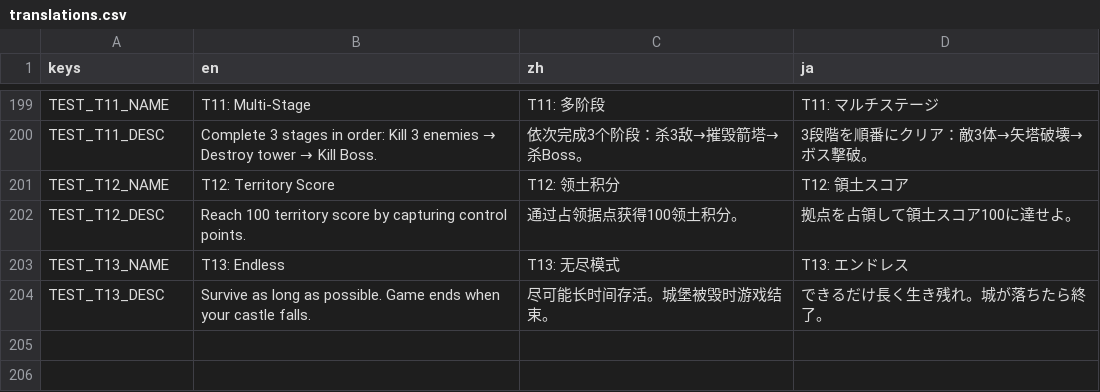
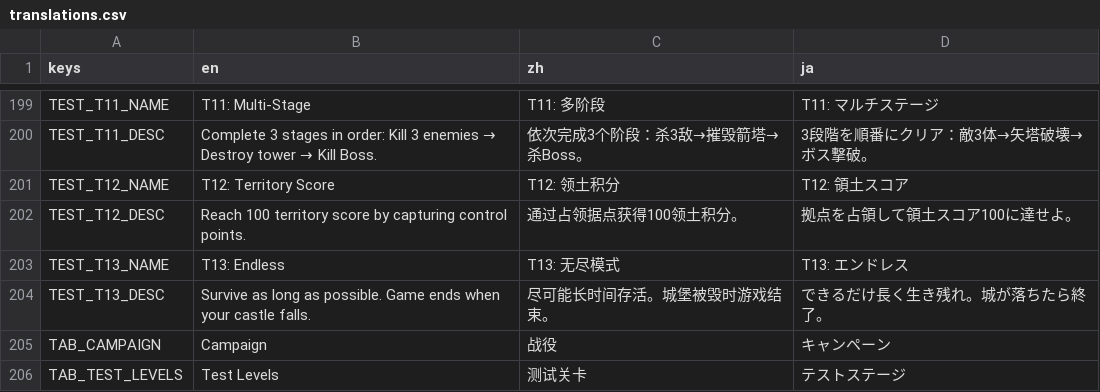
Before and after one commit to IguanaYu/godot_rts_start, a CSV file: locales/translations.csv, drawn as a sheet; only a part is shown, gaps mark what is left out; the diff names each change by its address in the sheet, - before the commit and + after, or states it on an @@ line.

```diff
--- a/locales/translations.csv
+++ b/locales/translations.csv
+row 205: TAB_CAMPAIGN | Campaign | 战役 | キャンペーン
+row 206: TAB_TEST_LEVELS | Test Levels | 测试关卡 | テストステージ
```
Also changed, not shown: 4 other files.
